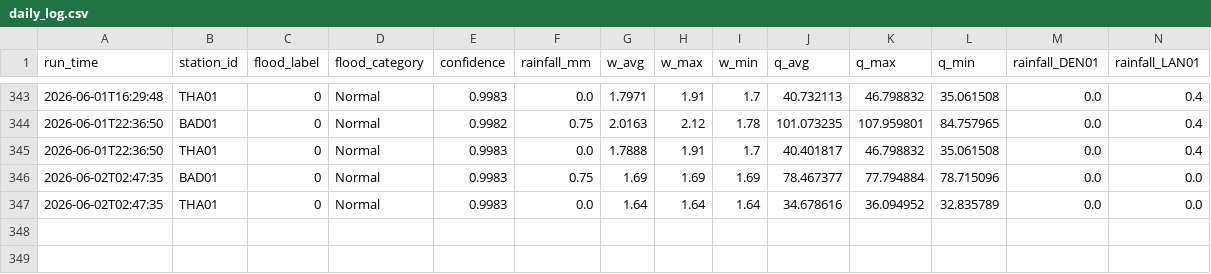
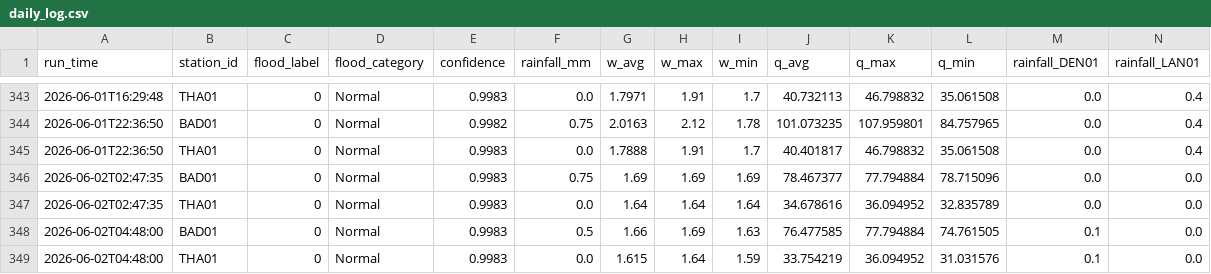
Before and after one commit to shehanhimasha/RTFD_Model, a CSV file: data/live/daily_log.csv, drawn as a sheet; only a part is shown, gaps mark what is left out; rows hold the shown columns only; the diff names each change by its address in the sheet, - before the commit and + after, or states it on an @@ line.

```diff
--- a/data/live/daily_log.csv
+++ b/data/live/daily_log.csv
+row 348: 2026-06-02T04:48:00 | BAD01 | 0 | Normal | 0.9983 | 0.5 | 1.66 | 1.69 | 1.63 | 76.477585 | 77.794884 | 74.761505 | 0.1 | 0.0
+row 349: 2026-06-02T04:48:00 | THA01 | 0 | Normal | 0.9983 | 0.0 | 1.615 | 1.64 | 1.59 | 33.754219 | 36.094952 | 31.031576 | 0.1 | 0.0
```
Also changed, not shown: 3 other files.
